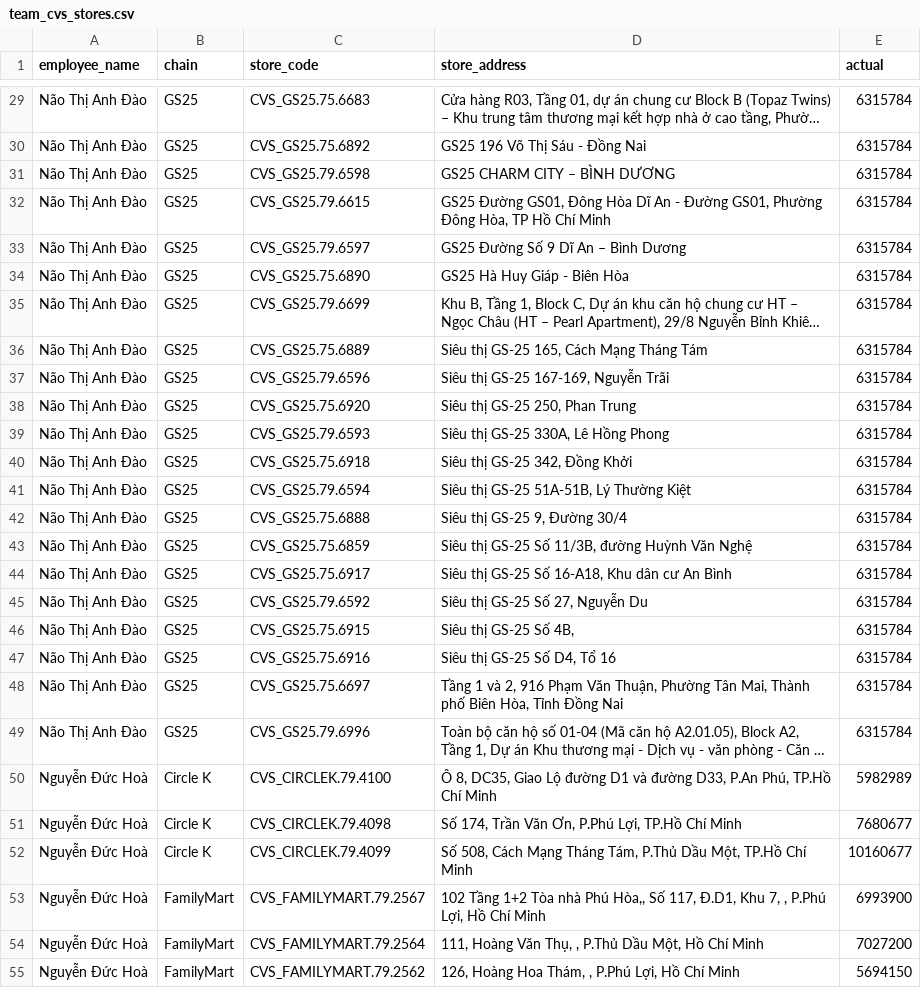
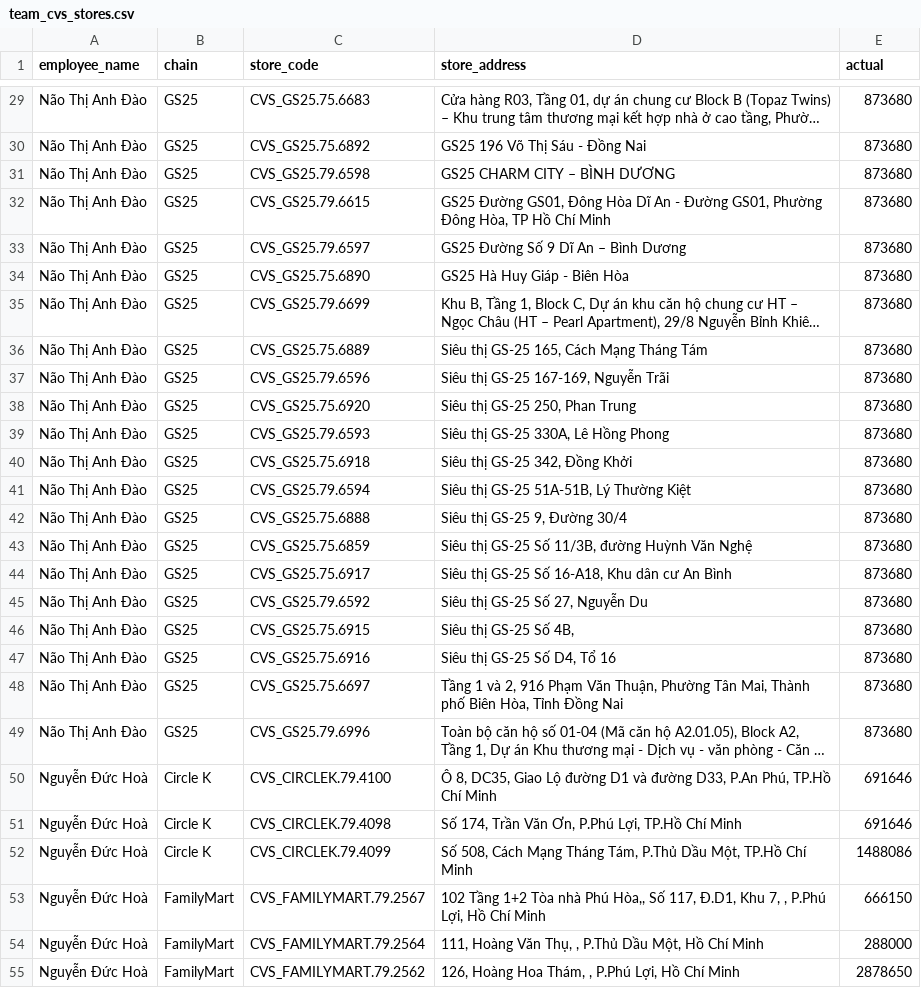
Before and after one commit to giang25815-collab/BC-CVS, a CSV file: team_cvs_stores.csv, drawn as a sheet; only a part is shown, gaps mark what is left out; long unchanged cells end in …; the diff covers the shown part only; the diff names each change by its address in the sheet, - before the commit and + after, or states it on an @@ line.

```diff
--- a/team_cvs_stores.csv
+++ b/team_cvs_stores.csv
-E29:E49 (actual): 6315784
+E29:E49 (actual): 873680
-E50 (actual): 5982989
+E50 (actual): 691646
-E51 (actual): 7680677
+E51 (actual): 691646
-E52 (actual): 10160677
+E52 (actual): 1488086
-E53 (actual): 6993900
+E53 (actual): 666150
-E54 (actual): 7027200
+E54 (actual): 288000
-E55 (actual): 5694150
+E55 (actual): 2878650
```
Also changed, not shown: 115 edited cells elsewhere in this file, team_config.csv, 3 other files.
